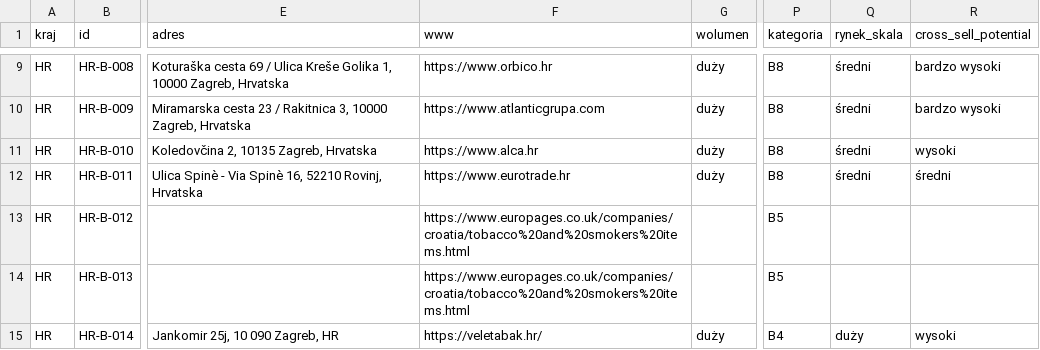
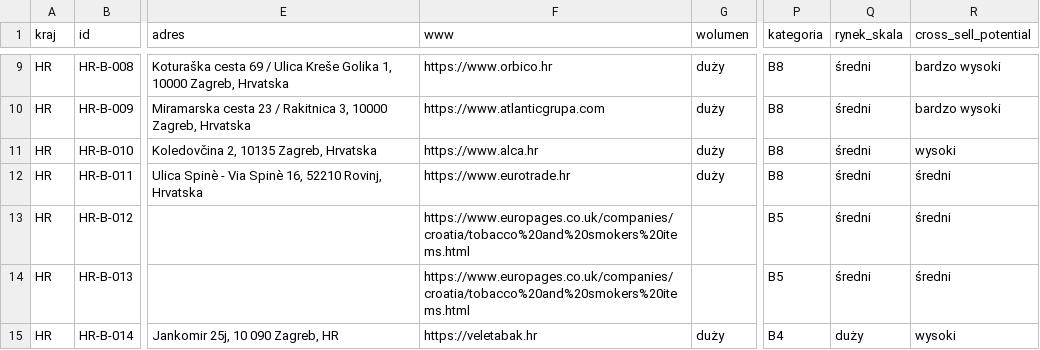
Before and after one commit to ng-net/billszuka, a CSV file: data/Chorwacja/catalog-B-HR.csv, drawn as a sheet; only a part is shown, gaps mark what is left out; the diff covers the shown part only; the diff names each change by its address in the sheet, - before the commit and + after, or states it on an @@ line.

```diff
--- a/data/Chorwacja/catalog-B-HR.csv
+++ b/data/Chorwacja/catalog-B-HR.csv
-Q13:Q14 (rynek_skala): (empty)
+Q13:Q14 (rynek_skala): średni
-R13:R14 (cross_sell_potential): (empty)
+R13:R14 (cross_sell_potential): średni
-F15 (www): https://veletabak.hr/
+F15 (www): https://veletabak.hr
```
Also changed, not shown: 3 added rows elsewhere in this file, data/Czechy/catalog-B-CZ.csv, data/Litwa/catalog-B-LT.csv, 20 other files.
